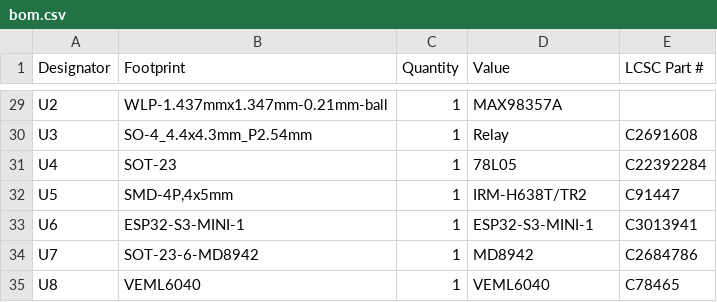
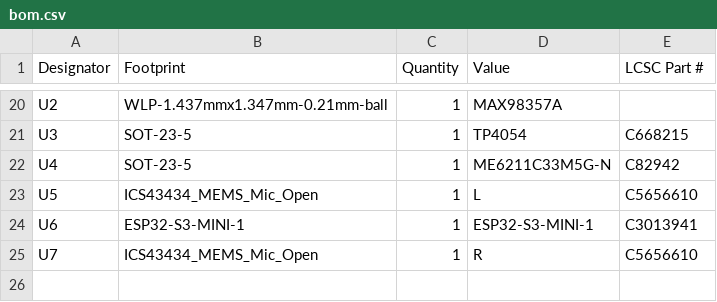
Before and after one commit to revk/ESP32-Audio, a CSV file: PCB/CommBadge/production/bom.csv, drawn as a sheet; only a part is shown, gaps mark what is left out; removed rows and columns are numbered as before the commit, all else as after; the diff covers the shown part only; the diff names each change by its address in the sheet, - before the commit and + after, or states it on an @@ line.

```diff
--- a/PCB/CommBadge/production/bom.csv
+++ b/PCB/CommBadge/production/bom.csv
-B21 (Footprint): SO-4_4.4x4.3mm_P2.54mm
+B21 (Footprint): SOT-23-5
-D21 (Value): Relay
+D21 (Value): TP4054
-E21 (LCSC Part #): C2691608
+E21 (LCSC Part #): C668215
-B22 (Footprint): SOT-23
+B22 (Footprint): SOT-23-5
-D22 (Value): 78L05
+D22 (Value): ME6211C33M5G-N
-E22 (LCSC Part #): C22392284
+E22 (LCSC Part #): C82942
-B23 (Footprint): SMD-4P,4x5mm
+B23 (Footprint): ICS43434_MEMS_Mic_Open
-D23 (Value): IRM-H638T/TR2
+D23 (Value): L
-E23 (LCSC Part #): C91447
+E23 (LCSC Part #): C5656610
-B25 (Footprint): SOT-23-6-MD8942
+B25 (Footprint): ICS43434_MEMS_Mic_Open
-D25 (Value): MD8942
+D25 (Value): R
-E25 (LCSC Part #): C2684786
+E25 (LCSC Part #): C5656610
-row 35: U8 | VEML6040 | 1 | VEML6040 | C78465
```
Also changed, not shown: 6 added rows, 15 removed rows and 9 edited cells elsewhere in this file, PCB/CommBadge/production/designators.csv, PCB/CommBadge/production/positions.csv, 9 other files.
